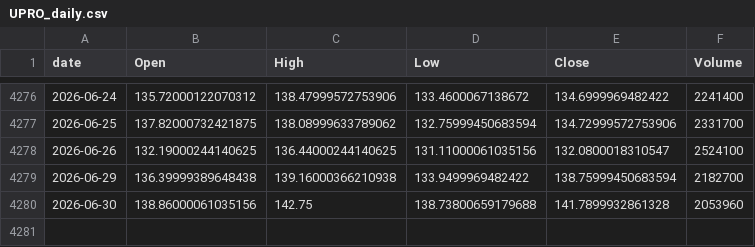
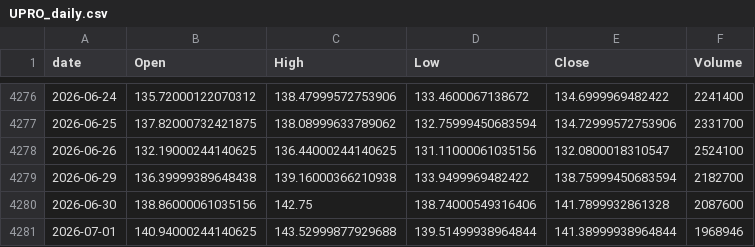
Before and after one commit to jeencare/sp500-strategy, a CSV file: data/UPRO_daily.csv, drawn as a sheet; only a part is shown, gaps mark what is left out.

```diff
--- a/data/UPRO_daily.csv
+++ b/data/UPRO_daily.csv
@@ -4279,2 +4279,3 @@
 2026-06-29,136.39999389648438,139.16000366210938,133.9499969482422,138.75999450683594,2182700
-2026-06-30,138.86000061035156,142.75,138.73800659179688,141.7899932861328,2053960
+2026-06-30,138.86000061035156,142.75,138.74000549316406,141.7899932861328,2087600
+2026-07-01,140.94000244140625,143.52999877929688,139.51499938964844,141.38999938964844,1968946
```
Also changed, not shown: data/QQQM_daily.csv, data/QQQ_daily.csv, 10 other files.
